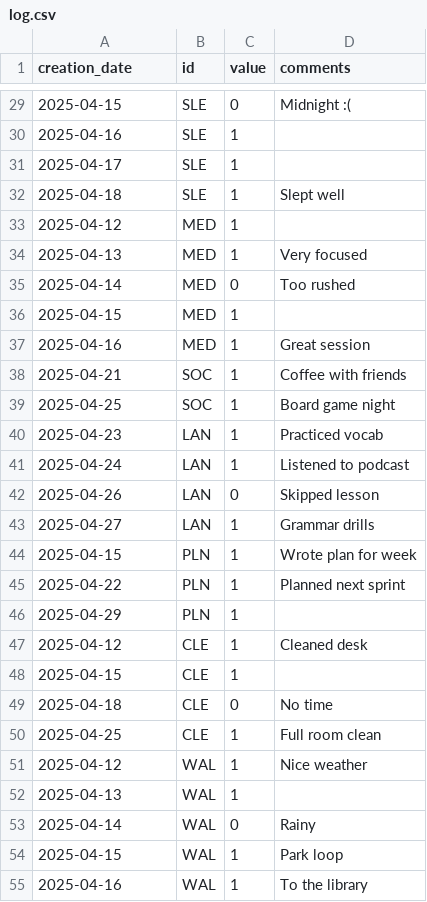
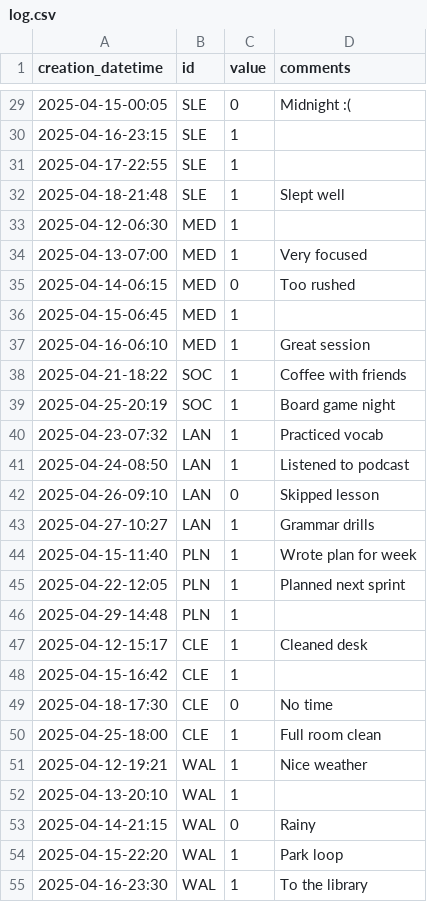
Before and after one commit to Wamoya/TrackIt, a CSV file: data/log.csv, drawn as a sheet; only a part is shown, gaps mark what is left out; the diff covers the shown part only.

Commit message:
Replace creation_date with creation_datetime
The first parameter of both Objective and Log is now datetime datatype
instead of just a date.
This was done to allow more precission.

Additionally, both test .csv files where update. Also the readers and
the tests.

Now, when you add an entry by calling the routines.edit_add() function,
the value for creation_datetime is entered automatically with the date
and time of the device

```diff
--- a/data/log.csv
+++ b/data/log.csv
@@ -1 +1 @@
-creation_date;id;value;comments
+creation_datetime;id;value;comments
@@ -29,27 +29,27 @@ creation_date;id;value;comments
-2025-04-15;SLE;0;Midnight :(
-2025-04-16;SLE;1;
-2025-04-17;SLE;1;
-2025-04-18;SLE;1;Slept well
-2025-04-12;MED;1;
-2025-04-13;MED;1;Very focused
-2025-04-14;MED;0;Too rushed
-2025-04-15;MED;1;
-2025-04-16;MED;1;Great session
-2025-04-21;SOC;1;Coffee with friends
-2025-04-25;SOC;1;Board game night
-2025-04-23;LAN;1;Practiced vocab
-2025-04-24;LAN;1;Listened to podcast
-2025-04-26;LAN;0;Skipped lesson
-2025-04-27;LAN;1;Grammar drills
-2025-04-15;PLN;1;Wrote plan for week
-2025-04-22;PLN;1;Planned next sprint
-2025-04-29;PLN;1;
-2025-04-12;CLE;1;Cleaned desk
-2025-04-15;CLE;1;
-2025-04-18;CLE;0;No time
-2025-04-25;CLE;1;Full room clean
-2025-04-12;WAL;1;Nice weather
-2025-04-13;WAL;1;
-2025-04-14;WAL;0;Rainy
-2025-04-15;WAL;1;Park loop
-2025-04-16;WAL;1;To the library
+2025-04-15-00:05;SLE;0;Midnight :(
+2025-04-16-23:15;SLE;1;
+2025-04-17-22:55;SLE;1;
+2025-04-18-21:48;SLE;1;Slept well
+2025-04-12-06:30;MED;1;
+2025-04-13-07:00;MED;1;Very focused
+2025-04-14-06:15;MED;0;Too rushed
+2025-04-15-06:45;MED;1;
+2025-04-16-06:10;MED;1;Great session
+2025-04-21-18:22;SOC;1;Coffee with friends
+2025-04-25-20:19;SOC;1;Board game night
+2025-04-23-07:32;LAN;1;Practiced vocab
+2025-04-24-08:50;LAN;1;Listened to podcast
+2025-04-26-09:10;LAN;0;Skipped lesson
+2025-04-27-10:27;LAN;1;Grammar drills
+2025-04-15-11:40;PLN;1;Wrote plan for week
+2025-04-22-12:05;PLN;1;Planned next sprint
+2025-04-29-14:48;PLN;1;
+2025-04-12-15:17;CLE;1;Cleaned desk
+2025-04-15-16:42;CLE;1;
+2025-04-18-17:30;CLE;0;No time
+2025-04-25-18:00;CLE;1;Full room clean
+2025-04-12-19:21;WAL;1;Nice weather
+2025-04-13-20:10;WAL;1;
+2025-04-14-21:15;WAL;0;Rainy
+2025-04-15-22:20;WAL;1;Park loop
+2025-04-16-23:30;WAL;1;To the library
```
Also changed, not shown: 35 edited cells elsewhere in this file, data/objectives.csv, 3 other files.
